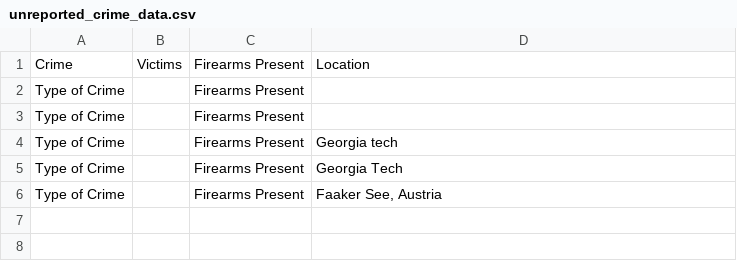
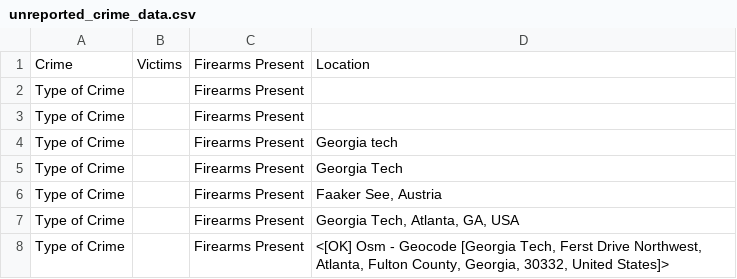
Before and after one commit to iaggarwal1/watchdog, a CSV file: unreported_crime_data.csv, drawn as a sheet; the diff names each change by its address in the sheet, - before the commit and + after, or states it on an @@ line.

```diff
--- a/unreported_crime_data.csv
+++ b/unreported_crime_data.csv
+row 7: Type of Crime |  | Firearms Present | Georgia Tech, Atlanta, GA, USA
+row 8: Type of Crime |  | Firearms Present | <[OK] Osm - Geocode [Georgia Tech, Ferst Drive Northwest, Atlanta, Fulton County, Georgia, 30332, United States]>
```
Also changed, not shown: 5 other files.
